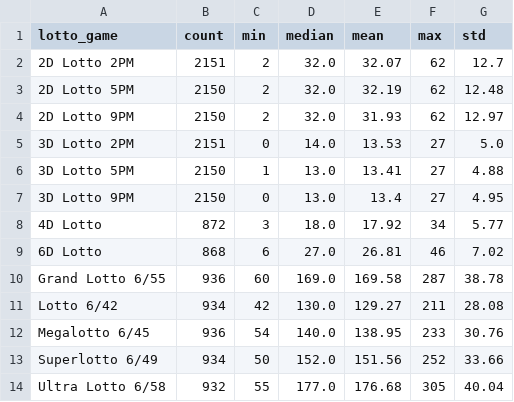
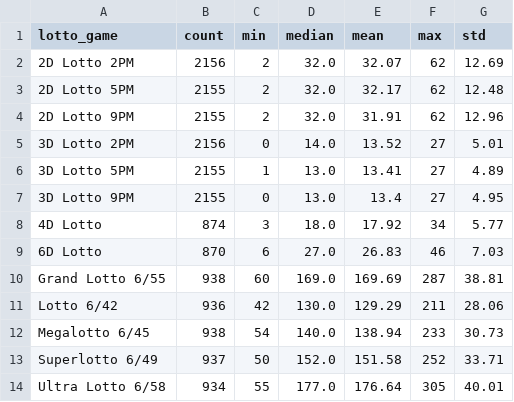
Before and after one commit to jonas230ph/Loteryanalysis, a CSV file: my_scraper/analysis_outputs/sum_statistics_by_game.csv, drawn as a sheet.

```diff
--- a/my_scraper/analysis_outputs/sum_statistics_by_game.csv
+++ b/my_scraper/analysis_outputs/sum_statistics_by_game.csv
@@ -1,14 +1,14 @@
 lotto_game,count,min,median,mean,max,std
-2D Lotto 2PM,2151,2,32.0,32.07,62,12.7
-2D Lotto 5PM,2150,2,32.0,32.19,62,12.48
-2D Lotto 9PM,2150,2,32.0,31.93,62,12.97
-3D Lotto 2PM,2151,0,14.0,13.53,27,5.0
-3D Lotto 5PM,2150,1,13.0,13.41,27,4.88
-3D Lotto 9PM,2150,0,13.0,13.4,27,4.95
-4D Lotto,872,3,18.0,17.92,34,5.77
-6D Lotto,868,6,27.0,26.81,46,7.02
-Grand Lotto 6/55,936,60,169.0,169.58,287,38.78
-Lotto 6/42,934,42,130.0,129.27,211,28.08
-Megalotto 6/45,936,54,140.0,138.95,233,30.76
-Superlotto 6/49,934,50,152.0,151.56,252,33.66
-Ultra Lotto 6/58,932,55,177.0,176.68,305,40.04
+2D Lotto 2PM,2156,2,32.0,32.07,62,12.69
+2D Lotto 5PM,2155,2,32.0,32.17,62,12.48
+2D Lotto 9PM,2155,2,32.0,31.91,62,12.96
+3D Lotto 2PM,2156,0,14.0,13.52,27,5.01
+3D Lotto 5PM,2155,1,13.0,13.41,27,4.89
+3D Lotto 9PM,2155,0,13.0,13.4,27,4.95
+4D Lotto,874,3,18.0,17.92,34,5.77
+6D Lotto,870,6,27.0,26.83,46,7.03
+Grand Lotto 6/55,938,60,169.0,169.69,287,38.81
+Lotto 6/42,936,42,130.0,129.29,211,28.06
+Megalotto 6/45,938,54,140.0,138.94,233,30.73
+Superlotto 6/49,937,50,152.0,151.58,252,33.71
+Ultra Lotto 6/58,934,55,177.0,176.64,305,40.01
```
Also changed, not shown: my_scraper/analysis_outputs/number_frequency_by_game.csv, my_scraper/analysis_outputs/odd_even_patterns_by_game.csv, 9 other files.
